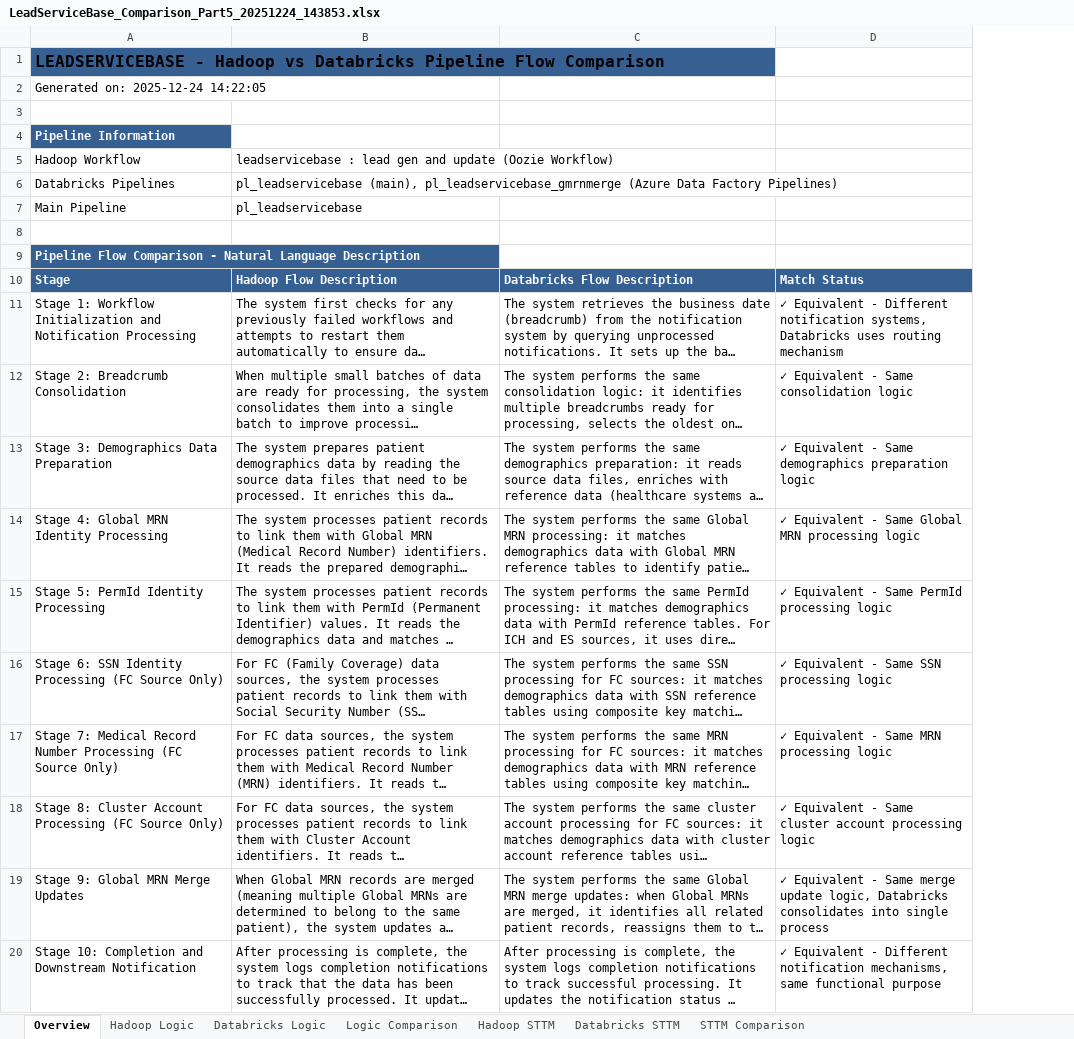
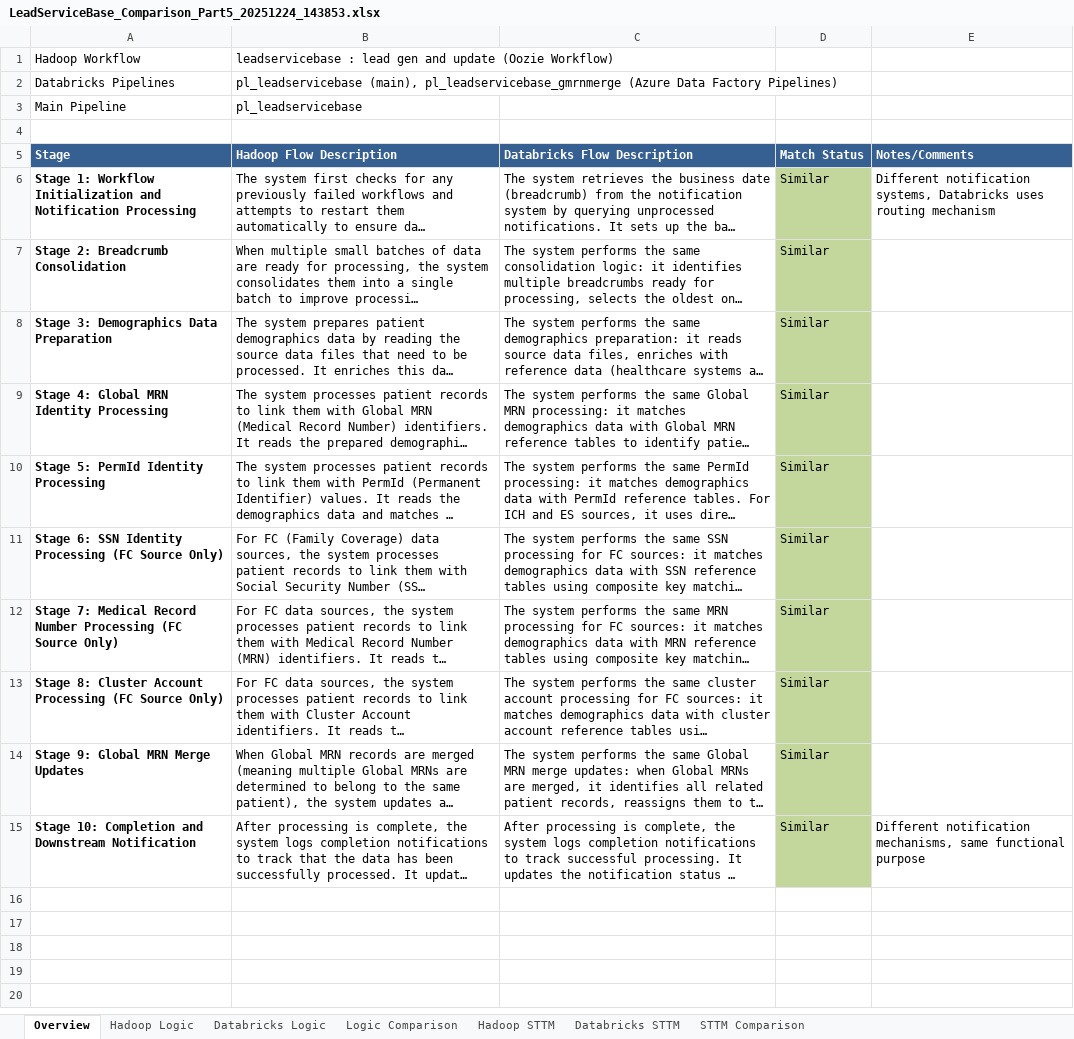
Before and after one commit to ankursinha11/AutoDE, an Excel workbook: LeadServiceBase_Comparison_Part5_20251224_143853.xlsx, sheet Overview, drawn as a sheet; long unchanged cells end in …; values as stored, in another font and other column widths than the file's, no borders; table styles not drawn; removed rows and columns are numbered as before the commit, all else as after; the diff names each change by its address in the sheet, - before the commit and + after, or states it on an @@ line.

```diff
--- a/LeadServiceBase_Comparison_Part5_20251224_143853.xlsx (sheet Overview)
+++ b/LeadServiceBase_Comparison_Part5_20251224_143853.xlsx (sheet Overview)
-column D (Match Status), rows 11-20: ✓ Equivalent - Different notification systems, Databricks uses routing mechanism | ✓ Equivalent - Same consolidation logic | ✓ Equivalent - Same demographics preparation logic | ✓ Equivalent - Same Global MRN processing logic | ✓ Equivalent - Same PermId processing logic | ✓ Equivalent - Same SSN processing logic | ✓ Equivalent - Same MRN processing logic | ✓ Equivalent - Same cluster account processing logic | ✓ Equivalent - Same merge update logic, Databricks consolidates into single process | ✓ Equivalent - Different notification mechanisms, same functional purpose
+column D (Match Status), rows 6-15: all Similar
+column E (Notes/Comments), rows 6-15: Different notification systems, Databricks uses routing mechanism |  |  |  |  |  |  |  |  | Different notification mechanisms, same functional purpose
-row 1: LEADSERVICEBASE - Hadoop vs Databricks Pipeline Flow Comparison
-row 2: Generated on: 2025-12-24 14:22:05
-row 3: (empty)
-row 4: Pipeline Information
-row 9: Pipeline Flow Comparison - Natural Language Description
-A6:A15 bold: off
+A6:A15 bold: on
```
Also changed, not shown: sheet STTM Comparison, sheet Logic Comparison, sheet Hadoop Logic, sheet Databricks Logic, sheet Hadoop STTM, sheet Databricks STTM.
